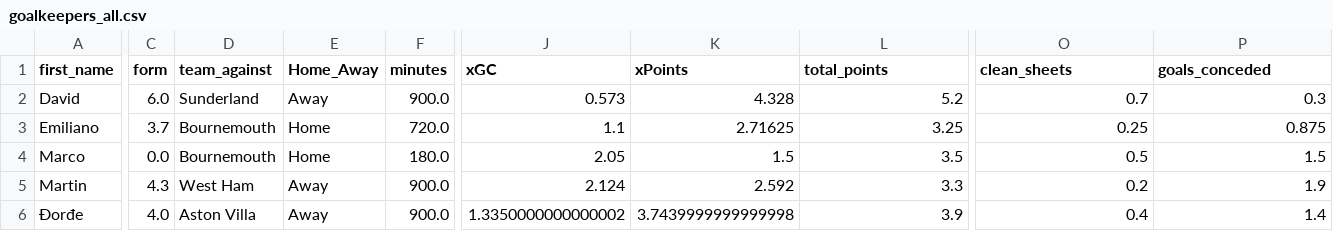
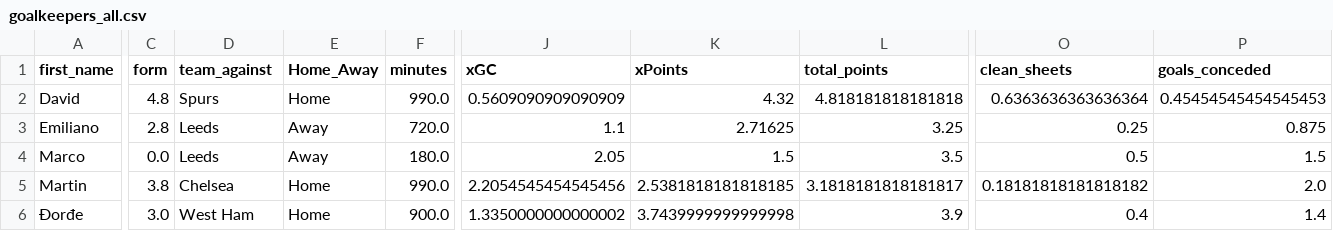
Before and after one commit to sarthakk88/FPL-Stats, a CSV file: data/goalkeepers_all.csv, drawn as a sheet; only a part is shown, gaps mark what is left out; the diff covers the shown part only; the diff names each change by its address in the sheet, - before the commit and + after, or states it on an @@ line.

```diff
--- a/data/goalkeepers_all.csv
+++ b/data/goalkeepers_all.csv
-C2 (form): 6.0
+C2 (form): 4.8
-D2 (team_against): Sunderland
+D2 (team_against): Spurs
-E2 (Home_Away): Away
+E2 (Home_Away): Home
-F2 (minutes): 900.0
+F2 (minutes): 990.0
-J2 (xGC): 0.573
+J2 (xGC): 0.5609090909090909
-K2 (xPoints): 4.328
+K2 (xPoints): 4.32
-L2 (total_points): 5.2
+L2 (total_points): 4.818181818181818
-O2 (clean_sheets): 0.7
+O2 (clean_sheets): 0.6363636363636364
-P2 (goals_conceded): 0.3
+P2 (goals_conceded): 0.45454545454545453
-C3 (form): 3.7
+C3 (form): 2.8
-D3:D4 (team_against): Bournemouth
+D3:D4 (team_against): Leeds
-E3:E4 (Home_Away): Home
+E3:E4 (Home_Away): Away
-C5 (form): 4.3
+C5 (form): 3.8
-D5 (team_against): West Ham
+D5 (team_against): Chelsea
-E5:E6 (Home_Away): Away
+E5:E6 (Home_Away): Home
-F5 (minutes): 900.0
+F5 (minutes): 990.0
-J5 (xGC): 2.124
+J5 (xGC): 2.2054545454545456
-K5 (xPoints): 2.592
+K5 (xPoints): 2.5381818181818185
-L5 (total_points): 3.3
+L5 (total_points): 3.1818181818181817
-O5 (clean_sheets): 0.2
+O5 (clean_sheets): 0.18181818181818182
-P5 (goals_conceded): 1.9
+P5 (goals_conceded): 2.0
-C6 (form): 4.0
+C6 (form): 3.0
-D6 (team_against): Aston Villa
+D6 (team_against): West Ham
```
Also changed, not shown: 167 edited cells elsewhere in this file, data/defenders_all.csv, data/defenders_home.csv, 13 other files.
